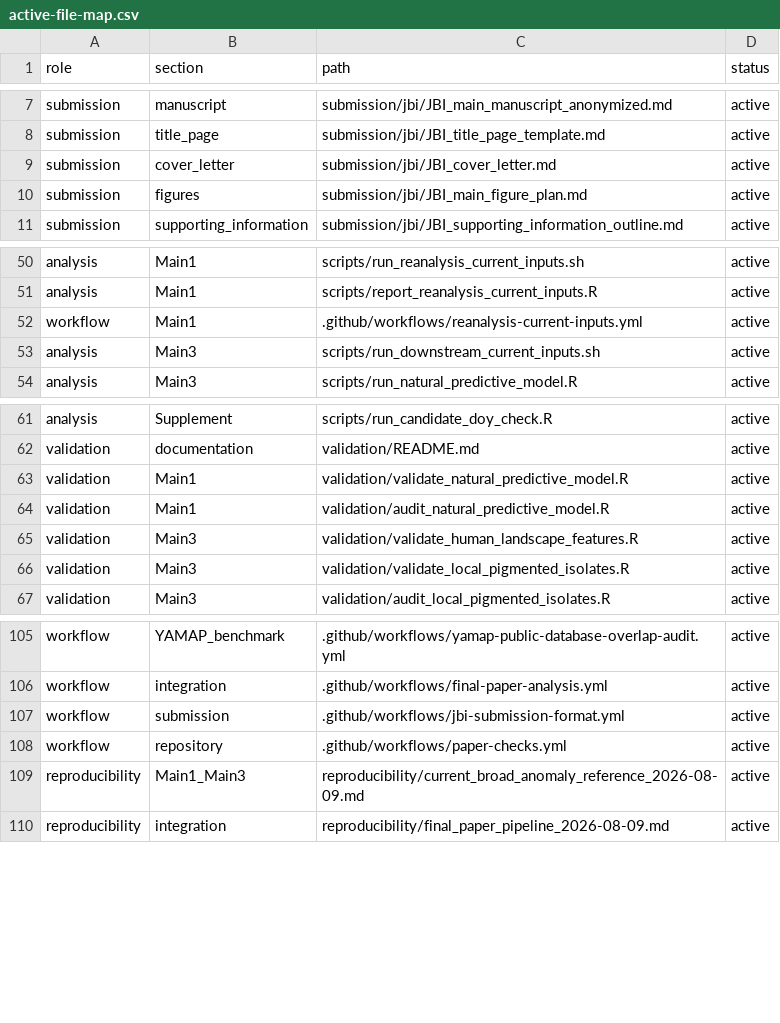
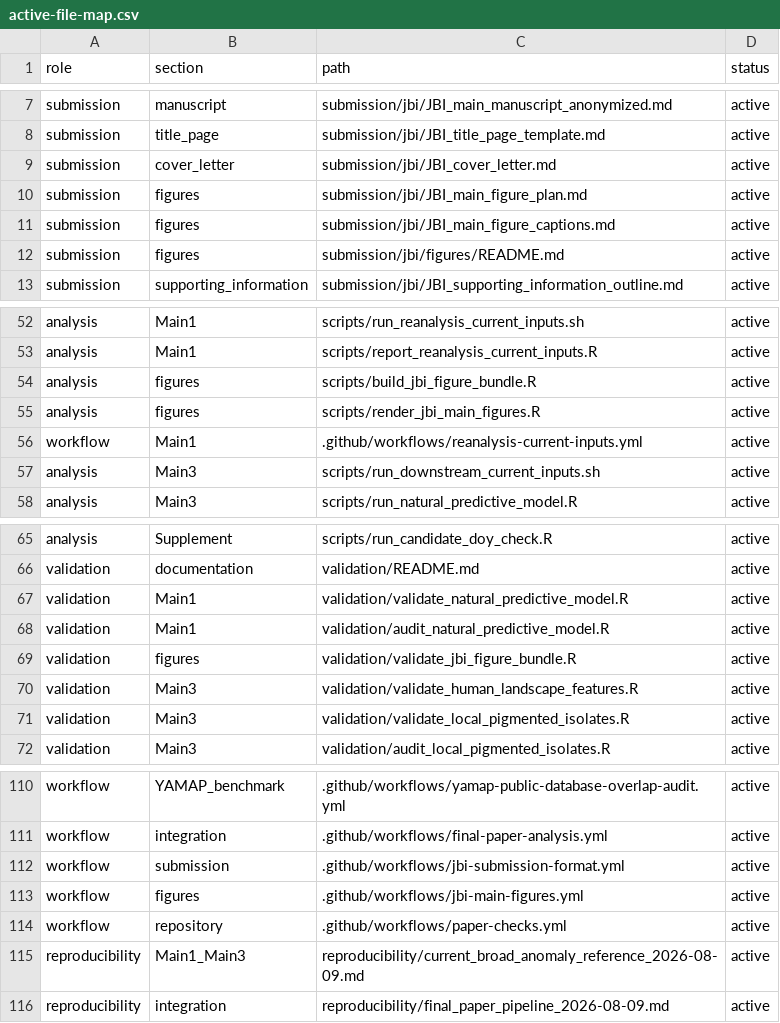
Before and after one commit to zuizui0223/hotarubukuro, a CSV file: paper/active-file-map.csv, drawn as a sheet; only a part is shown, gaps mark what is left out.

Commit message:
Generate the current four-figure JBI manuscript bundle (#31)
Add the checksum-locked Main-figure builder, journal-width renderer, independent numerical/hash validator, current execution workflow, captions and active submission routing for the adopted YAMAP → broad template → local focal-Bombus → calibrated-departure story.

```diff
--- a/paper/active-file-map.csv
+++ b/paper/active-file-map.csv
@@ -10,2 +10,4 @@ submission,cover_letter,submission/jbi/JBI_cover_letter.md,active
 submission,figures,submission/jbi/JBI_main_figure_plan.md,active
+submission,figures,submission/jbi/JBI_main_figure_captions.md,active
+submission,figures,submission/jbi/figures/README.md,active
 submission,supporting_information,submission/jbi/JBI_supporting_information_outline.md,active
@@ -51,2 +53,4 @@ analysis,Main1,scripts/run_reanalysis_current_inputs.sh,active
 analysis,Main1,scripts/report_reanalysis_current_inputs.R,active
+analysis,figures,scripts/build_jbi_figure_bundle.R,active
+analysis,figures,scripts/render_jbi_main_figures.R,active
 workflow,Main1,.github/workflows/reanalysis-current-inputs.yml,active
@@ -64,2 +68,3 @@ validation,Main1,validation/validate_natural_predictive_model.R,active
 validation,Main1,validation/audit_natural_predictive_model.R,active
+validation,figures,validation/validate_jbi_figure_bundle.R,active
 validation,Main3,validation/validate_human_landscape_features.R,active
@@ -107,2 +112,3 @@ workflow,integration,.github/workflows/final-paper-analysis.yml,active
 workflow,submission,.github/workflows/jbi-submission-format.yml,active
+workflow,figures,.github/workflows/jbi-main-figures.yml,active
 workflow,repository,.github/workflows/paper-checks.yml,active
```
Also changed, not shown: 10 other files.
